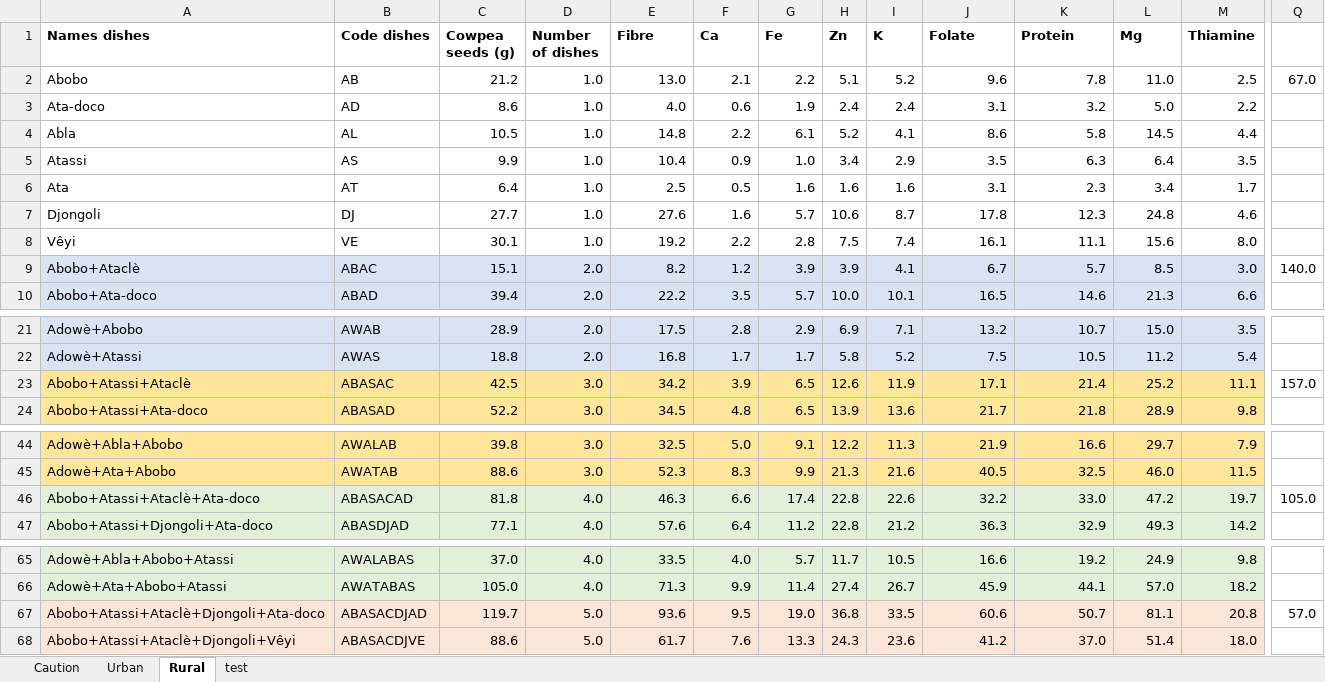
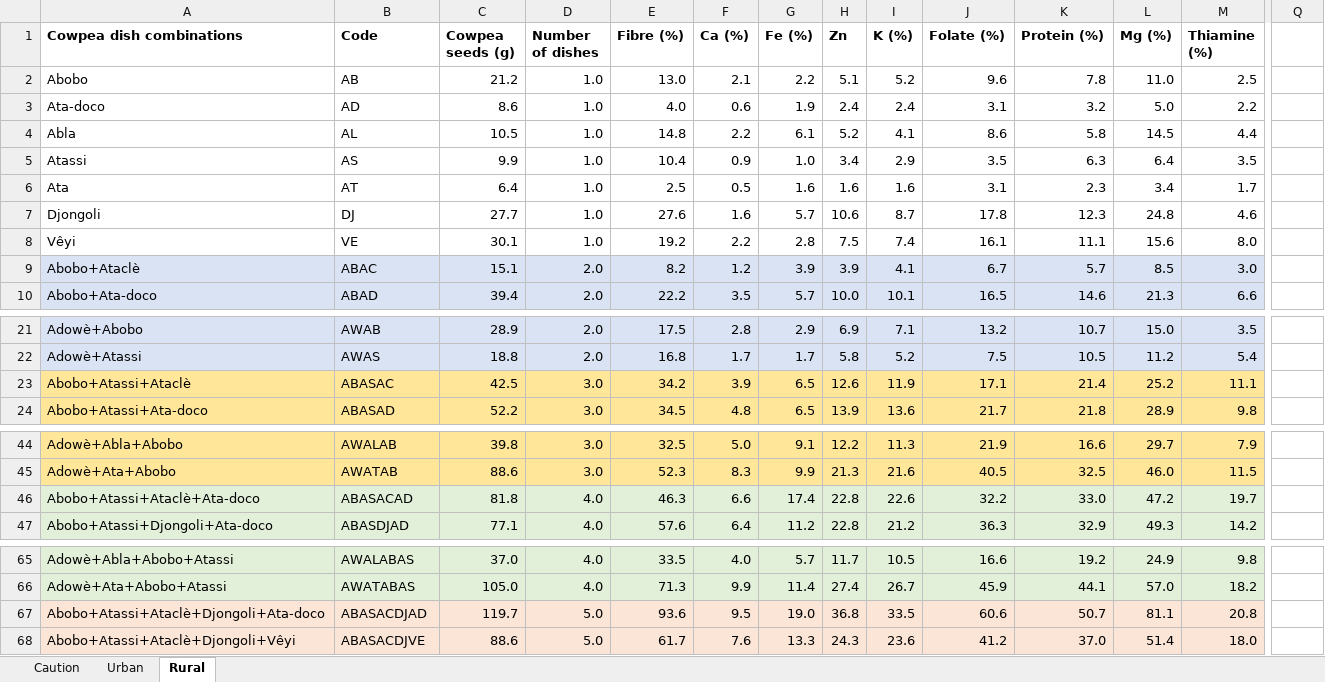
Before and after one commit to CyrilleAhmed/supplementary_material_pub2, an Excel workbook: Supplementary_material_publication_2.xlsx, sheet Rural, drawn as a sheet; only a part is shown, gaps mark what is left out; values as stored, in another font and other column widths than the file's, no borders; charts and pictures not drawn; the diff covers the shown part only; the diff names each change by its address in the sheet, - before the commit and + after, or states it on an @@ line.

```diff
--- a/Supplementary_material_publication_2.xlsx (sheet Rural)
+++ b/Supplementary_material_publication_2.xlsx (sheet Rural)
-sheet tab: test
-A1: Names dishes
+A1: Cowpea dish combinations
-B1: Code dishes
+B1: Code
-E1: Fibre
+E1: Fibre (%)
-F1: Ca
+F1: Ca (%)
-G1: Fe
+G1: Fe (%)
-I1: K
+I1: K (%)
-J1: Folate
+J1: Folate (%)
-K1: Protein
+K1: Protein (%)
-L1: Mg
+L1: Mg (%)
-M1: Thiamine
+M1: Thiamine (%)
-Q2: 67.0
+Q2: (empty)
-Q9: 140.0
+Q9: (empty)
-Q23: 157.0
+Q23: (empty)
-Q46: 105.0
+Q46: (empty)
-Q67: 57.0
+Q67: (empty)
```
Also changed, not shown: 1 edited cell elsewhere in this sheet, sheet Urban.
